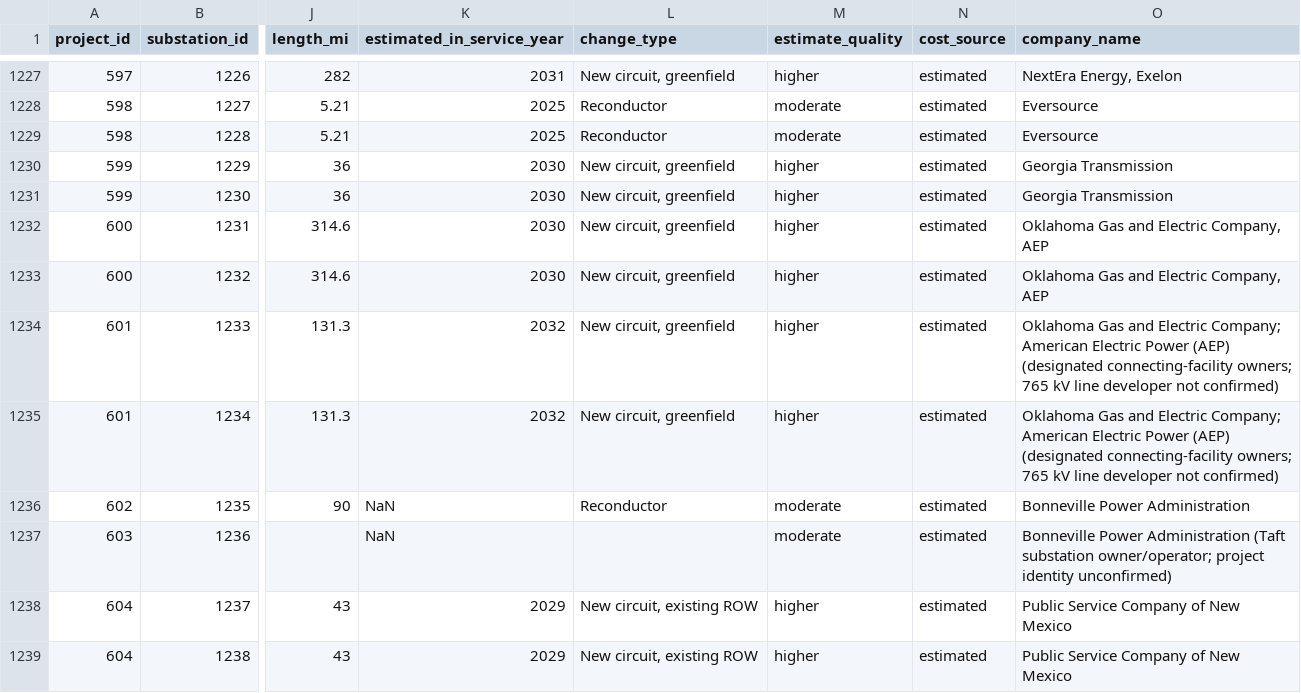
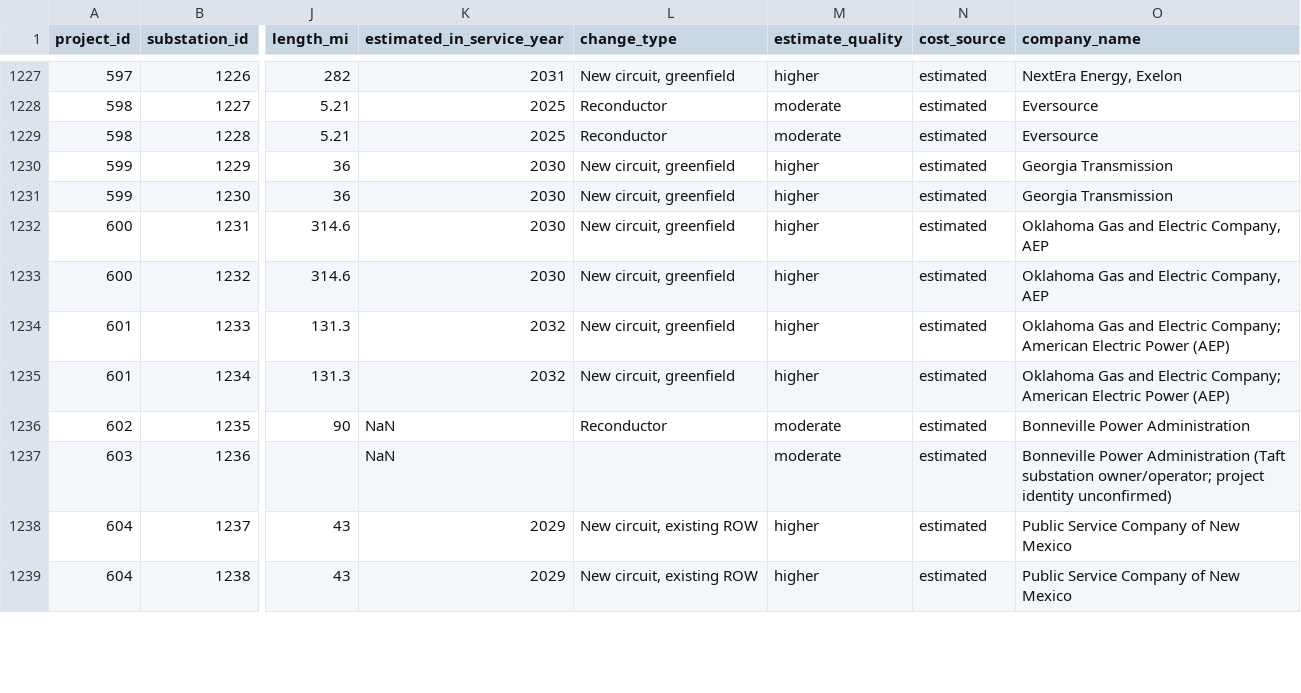
Before and after one commit to mlt0727/Watts_Happening, a CSV file: data/projects.csv, drawn as a sheet; only a part is shown, gaps mark what is left out; the diff covers the shown part only; the diff names each change by its address in the sheet, - before the commit and + after, or states it on an @@ line.

```diff
--- a/data/projects.csv
+++ b/data/projects.csv
-O1234:O1235 (company_name): …Power (AEP) (designated connecting-facility owners; 765 kV line developer not confirmed)
+O1234:O1235 (company_name): …Power (AEP)
```
Also changed, not shown: 72 edited cells elsewhere in this file.
